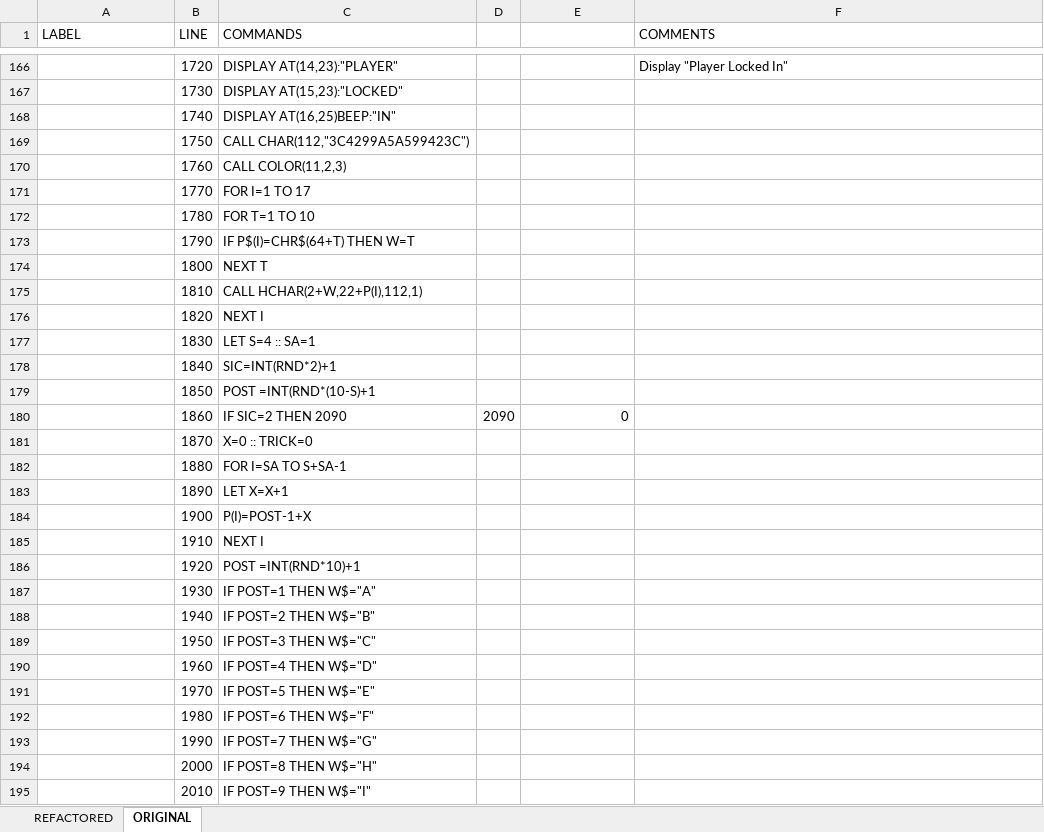
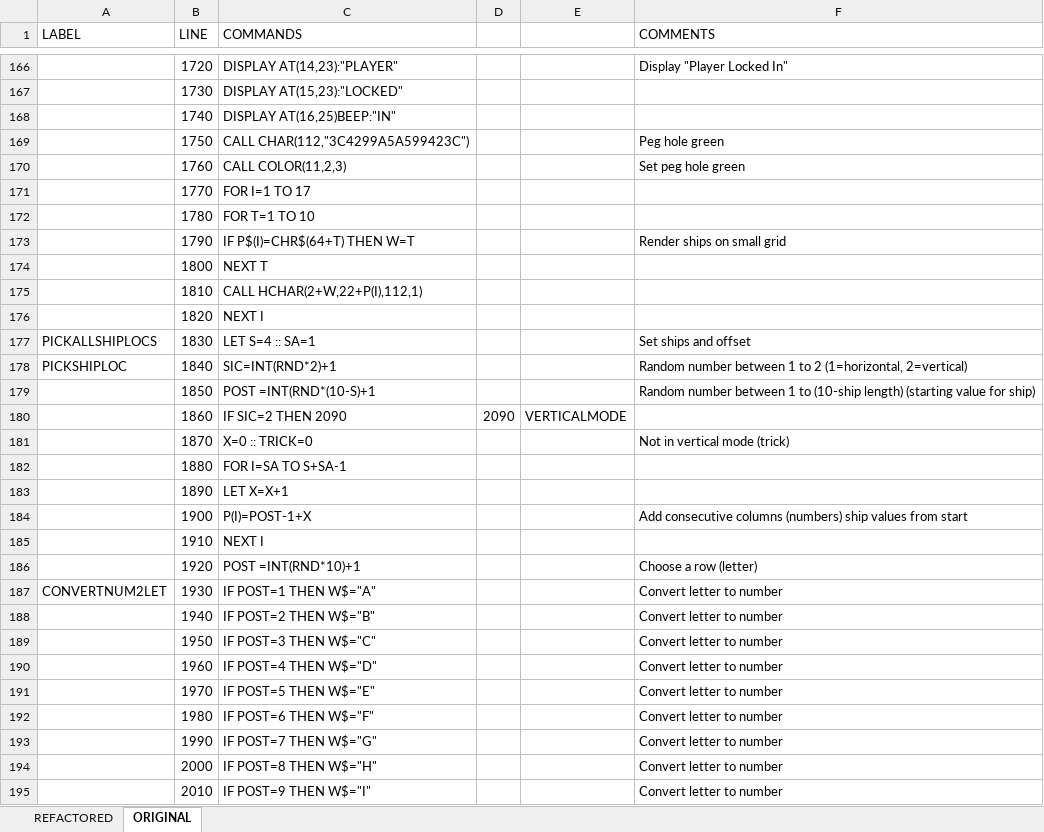
Before and after one commit to seanwo/ti994a, an Excel workbook: battleship.xlsx, sheet ORIGINAL, drawn as a sheet; only a part is shown, gaps mark what is left out; values as stored, in another font and other column widths than the file's, no cell formats; conditional formats not drawn; the diff covers the shown part only; the diff names each change by its address in the sheet, - before the commit and + after, or states it on an @@ line.

Commit message:
auto deploy and computer deploy ships done

```diff
--- a/battleship.xlsx (sheet ORIGINAL)
+++ b/battleship.xlsx (sheet ORIGINAL)
-F169 (COMMENTS): (empty)
+F169 (COMMENTS): Peg hole green
-F170 (COMMENTS): (empty)
+F170 (COMMENTS): Set peg hole green
-F173 (COMMENTS): (empty)
+F173 (COMMENTS): Render ships on small grid
-A177 (LABEL): (empty)
+A177 (LABEL): PICKALLSHIPLOCS
-F177 (COMMENTS): (empty)
+F177 (COMMENTS): Set ships and offset
-A178 (LABEL): (empty)
+A178 (LABEL): PICKSHIPLOC
-F178 (COMMENTS): (empty)
+F178 (COMMENTS): Random number between 1 to 2 (1=horizontal, 2=vertical)
-F179 (COMMENTS): (empty)
+F179 (COMMENTS): Random number between 1 to (10-ship length) (starting value for ship)
-E180: 0
+E180: VERTICALMODE
-F181 (COMMENTS): (empty)
+F181 (COMMENTS): Not in vertical mode (trick)
-F184 (COMMENTS): (empty)
+F184 (COMMENTS): Add consecutive columns (numbers) ship values from start
-F186 (COMMENTS): (empty)
+F186 (COMMENTS): Choose a row (letter)
-A187 (LABEL): (empty)
+A187 (LABEL): CONVERTNUM2LET
-F187:F195 (COMMENTS): (empty)
+F187:F195 (COMMENTS): Convert letter to number
```
Also changed, not shown: 50 edited cells elsewhere in this sheet, sheet REFACTORED, cell formats, formulas that keep their value, 1 other file.
